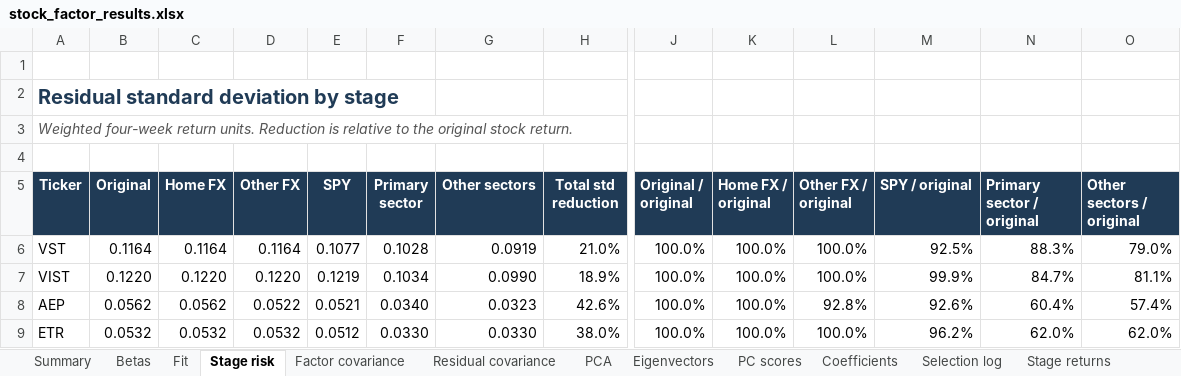
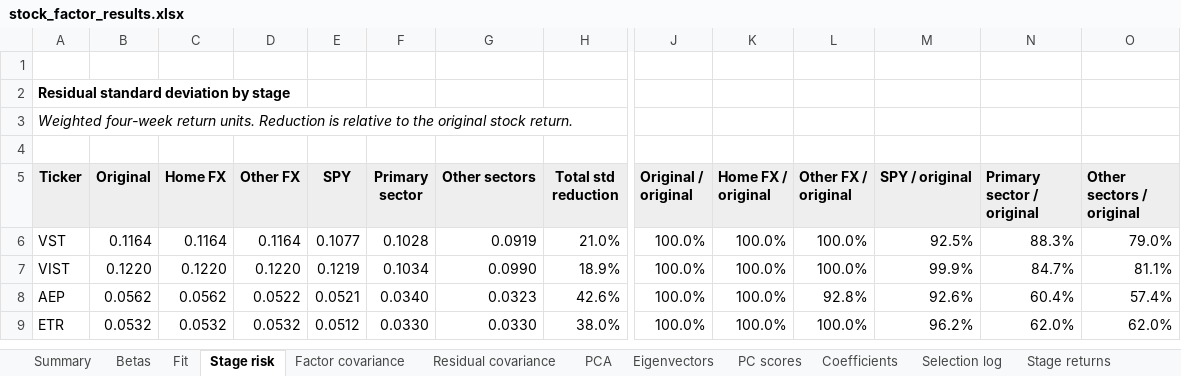
Before and after one commit to josephruocco/QPMFall26, an Excel workbook: group1/results/stock_factor_results.xlsx, sheet Stage risk, drawn as a sheet; only a part is shown, gaps mark what is left out; values as stored, in another font and other column widths than the file's, no borders; conditional formats not drawn; the diff covers the shown part only; the diff names each change by its address in the sheet, - before the commit and + after, or states it on an @@ line.

```diff
--- a/group1/results/stock_factor_results.xlsx (sheet Stage risk)
+++ b/group1/results/stock_factor_results.xlsx (sheet Stage risk)
-A2 text colour: #203B56
+A2 text colour: black, text size: smaller
-A3 text colour: #555555
+A3 text colour: black
@@ A5:H5 fill: #203B56 → #EEEEEE, text colour: #FFFFFF → black @@
@@ J5:O5 fill: #203B56 → #EEEEEE, text colour: #FFFFFF → black @@
```
Also changed, not shown: cell formats elsewhere in this sheet, sheet Common sample, sheet Stage returns, sheet Eigenvectors, sheet PC scores, sheet Stock returns, sheet Residual covariance, 9 more sheets, other sheet tabs, charts or pictures.
